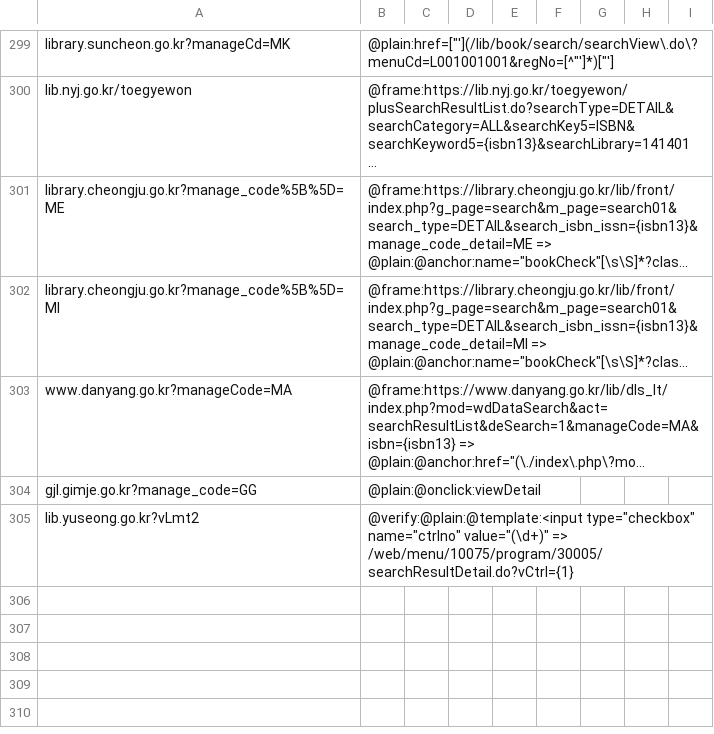
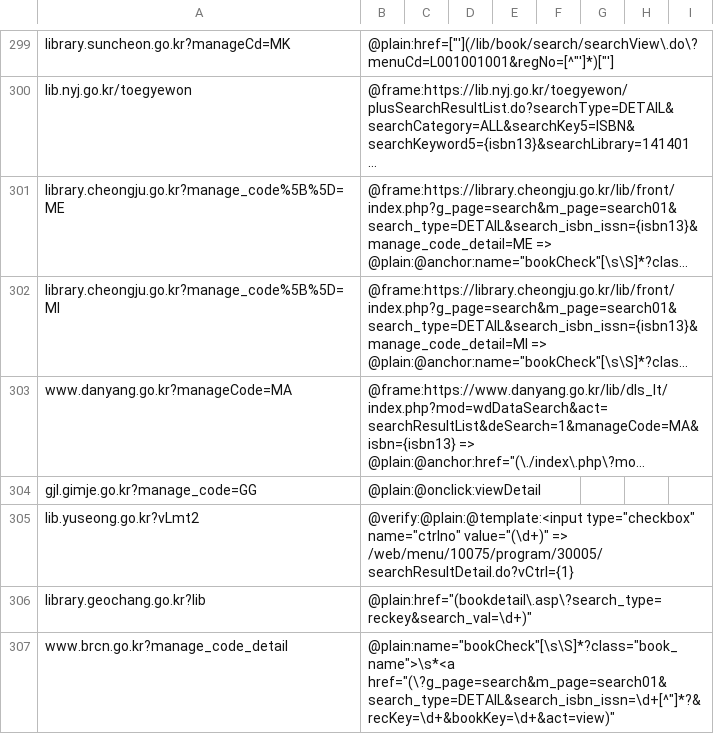
Before and after one commit to LeeeeeJY/where-is-my-book, a CSV file: backend/src/main/resources/opac/detail-patterns.csv, drawn as a sheet; only a part is shown, gaps mark what is left out; long unchanged cells end in …; the diff names each change by its address in the sheet, - before the commit and + after, or states it on an @@ line.

```diff
--- a/backend/src/main/resources/opac/detail-patterns.csv
+++ b/backend/src/main/resources/opac/detail-patterns.csv
+row 306: library.geochang.go.kr?lib | @plain:href="(bookdetail\.asp\?search_type=reckey&search_val=\d+)"
+row 307: www.brcn.go.kr?manage_code_detail | @plain:name="bookCheck"[\s\S]*?class="book_name">\s*<a href="(\?g_page=search&m_page=search01&search_type=DETAIL&search_isbn_issn=\d+[^"]*?&recKey=\d+&bookKey=\d+&act=view)"
```
Also changed, not shown: backend/src/main/resources/opac/templates.csv.
